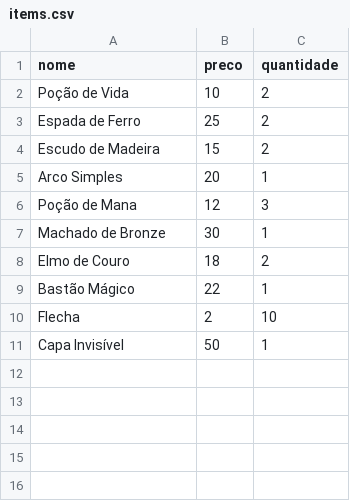
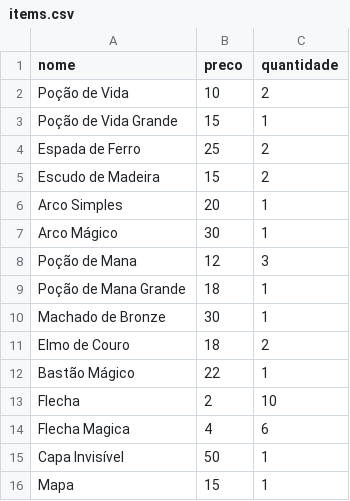
Before and after one commit to heitorpcrl/Python-API, a CSV file: src/items.csv, drawn as a sheet; the diff names each change by its address in the sheet, - before the commit and + after, or states it on an @@ line.

```diff
--- a/src/items.csv
+++ b/src/items.csv
+row 3: Poção de Vida Grande | 15 | 1
+row 7: Arco Mágico | 30 | 1
+row 9: Poção de Mana Grande | 18 | 1
+row 14: Flecha Magica | 4 | 6
+row 16: Mapa | 15 | 1
```
Also changed, not shown: 5 other files.
